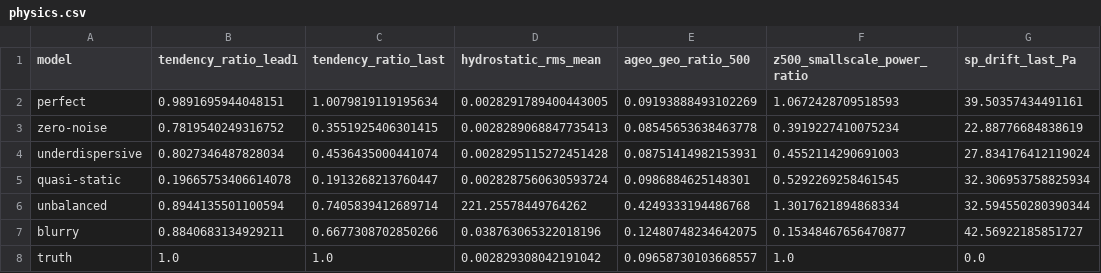
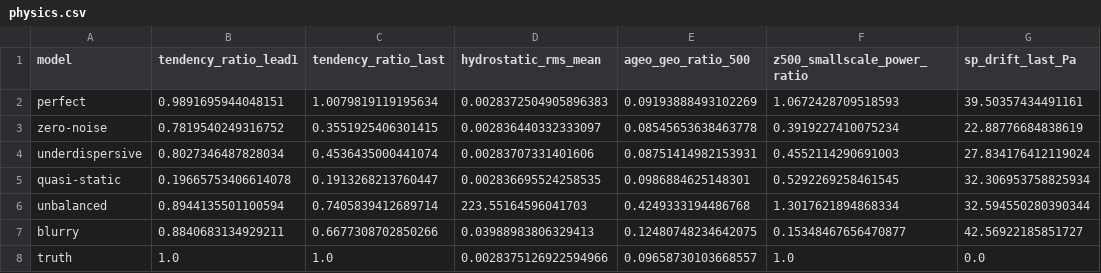
Before and after one commit to nayehyeon61-glitch/physical_guide_flowmatching, a CSV file: docs/eval/synthetic/physics.csv, drawn as a sheet.

```diff
--- a/docs/eval/synthetic/physics.csv
+++ b/docs/eval/synthetic/physics.csv
@@ -1,8 +1,8 @@
 model,tendency_ratio_lead1,tendency_ratio_last,hydrostatic_rms_mean,ageo_geo_ratio_500,z500_smallscale_power_ratio,sp_drift_last_Pa
-perfect,0.9891695944048151,1.0079819119195634,0.0028291789400443005,0.09193888493102269,1.0672428709518593,39.50357434491161
-zero-noise,0.7819540249316752,0.3551925406301415,0.0028289068847735413,0.08545653638463778,0.3919227410075234,22.88776684838619
-underdispersive,0.8027346487828034,0.4536435000441074,0.0028295115272451428,0.08751414982153931,0.4552114290691003,27.834176412119024
-quasi-static,0.19665753406614078,0.1913268213760447,0.0028287560630593724,0.0986884625148301,0.5292269258461545,32.306953758825934
-unbalanced,0.8944135501100594,0.7405839412689714,221.25578449764262,0.4249333194486768,1.3017621894868334,32.594550280390344
-blurry,0.8840683134929211,0.6677308702850266,0.038763065322018196,0.12480748234642075,0.15348467656470877,42.56922185851727
-truth,1.0,1.0,0.002829308042191042,0.09658730103668557,1.0,0.0
+perfect,0.9891695944048151,1.0079819119195634,0.0028372504905896383,0.09193888493102269,1.0672428709518593,39.50357434491161
+zero-noise,0.7819540249316752,0.3551925406301415,0.002836440332333097,0.08545653638463778,0.3919227410075234,22.88776684838619
+underdispersive,0.8027346487828034,0.4536435000441074,0.00283707331401606,0.08751414982153931,0.4552114290691003,27.834176412119024
+quasi-static,0.19665753406614078,0.1913268213760447,0.002836695524258535,0.0986884625148301,0.5292269258461545,32.306953758825934
+unbalanced,0.8944135501100594,0.7405839412689714,223.55164596041703,0.4249333194486768,1.3017621894868334,32.594550280390344
+blurry,0.8840683134929211,0.6677308702850266,0.03988983806329413,0.12480748234642075,0.15348467656470877,42.56922185851727
+truth,1.0,1.0,0.0028375126922594966,0.09658730103668557,1.0,0.0
```
Also changed, not shown: 7 other files.
